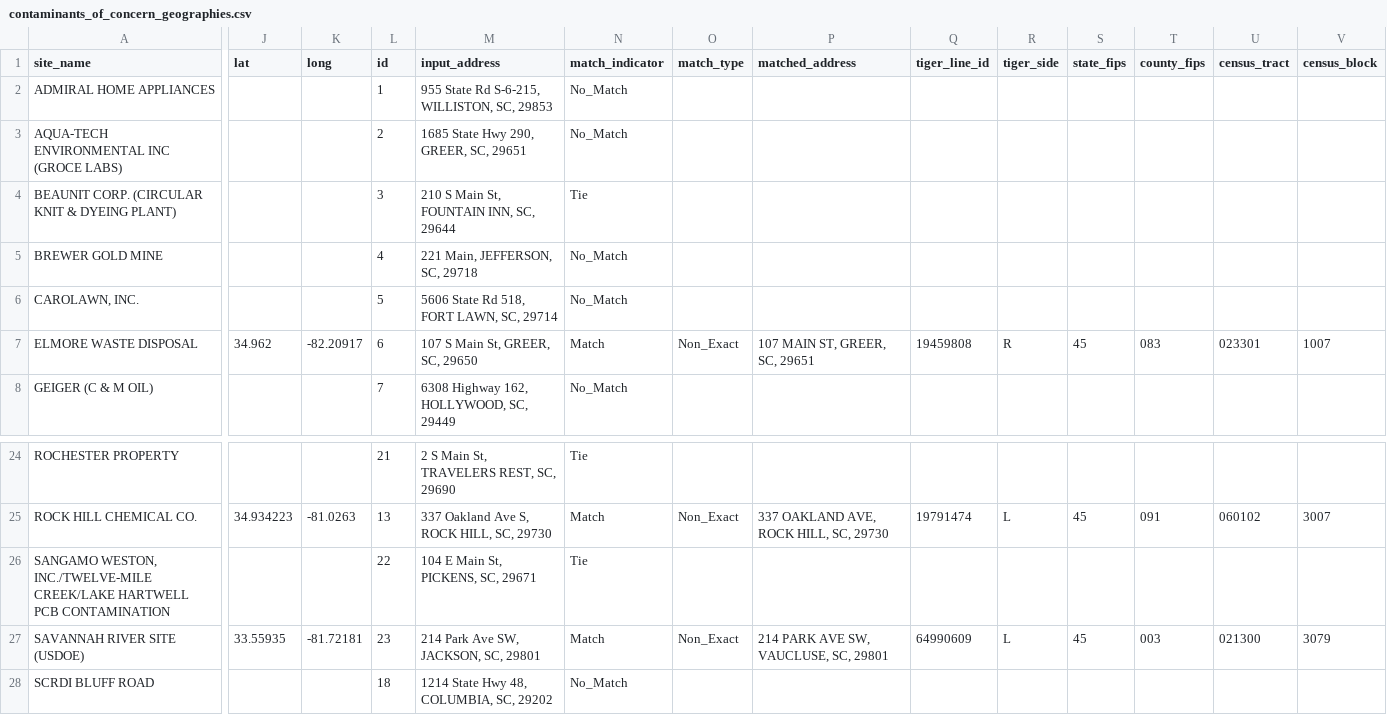
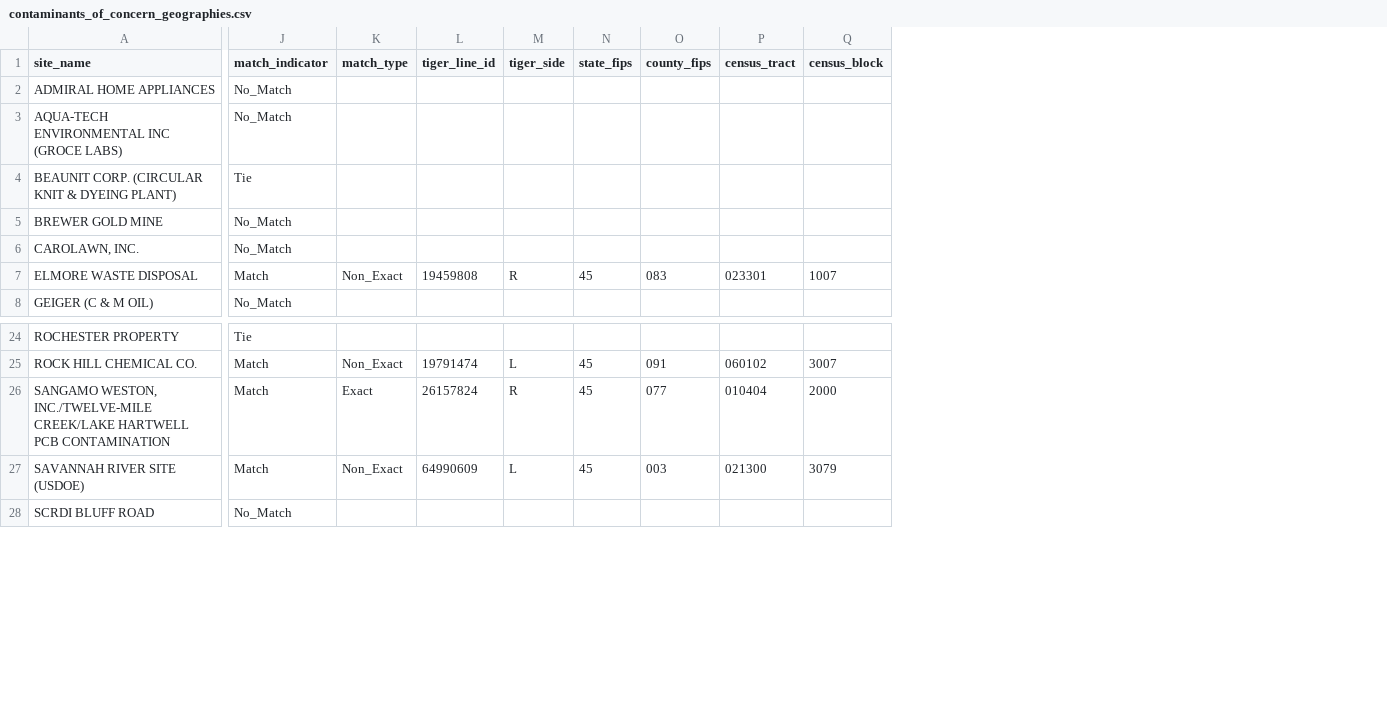
Before and after one commit to tamilyn/dhomer, a CSV file: data-raw/contaminants_of_concern_geographies.csv, drawn as a sheet; only a part is shown, gaps mark what is left out; removed rows and columns are numbered as before the commit, all else as after; the diff names each change by its address in the sheet, - before the commit and + after, or states it on an @@ line.

```diff
--- a/data-raw/contaminants_of_concern_geographies.csv
+++ b/data-raw/contaminants_of_concern_geographies.csv
-column J (lat), row 7: 34.962; rows 25-27: 34.934223 |  | 33.55935
-column K (long), row 7: -82.20917; rows 25-27: -81.0263 |  | -81.72181
-column L (id), rows 2-8: 1 | 2 | 3 | 4 | 5 | 6 | 7; rows 24-28: 21 | 13 | 22 | 23 | 18
-column M (input_address), rows 2-8: 955 State Rd S-6-215, WILLISTON, SC, 29853 | 1685 State Hwy 290, GREER, SC, 29651 | 210 S Main St, FOUNTAIN INN, SC, 29644 | 221 Main, JEFFERSON, SC, 29718 | 5606 State Rd 518, FORT LAWN, SC, 29714 | 107 S Main St, GREER, SC, 29650 | 6308 Highway 162, HOLLYWOOD, SC, 29449; rows 24-28: 2 S Main St, TRAVELERS REST, SC, 29690 | 337 Oakland Ave S, ROCK HILL, SC, 29730 | 104 E Main St, PICKENS, SC, 29671 | 214 Park Ave SW, JACKSON, SC, 29801 | 1214 State Hwy 48, COLUMBIA, SC, 29202
-column P (matched_address), row 7: 107 MAIN ST, GREER, SC, 29651; rows 25-27: 337 OAKLAND AVE, ROCK HILL, SC, 29730 |  | 214 PARK AVE SW, VAUCLUSE, SC, 29801
-J26 (match_indicator): Tie
+J26 (match_indicator): Match
-K26 (match_type): (empty)
+K26 (match_type): Exact
-L26 (tiger_line_id): (empty)
+L26 (tiger_line_id): 26157824
-M26 (tiger_side): (empty)
+M26 (tiger_side): R
-N26 (state_fips): (empty)
+N26 (state_fips): 45
-O26 (county_fips): (empty)
+O26 (county_fips): 077
-P26 (census_tract): (empty)
+P26 (census_tract): 010404
-Q26 (census_block): (empty)
+Q26 (census_block): 2000
```
Also changed, not shown: data-raw/superfund_geographies.csv, 3 other files.
